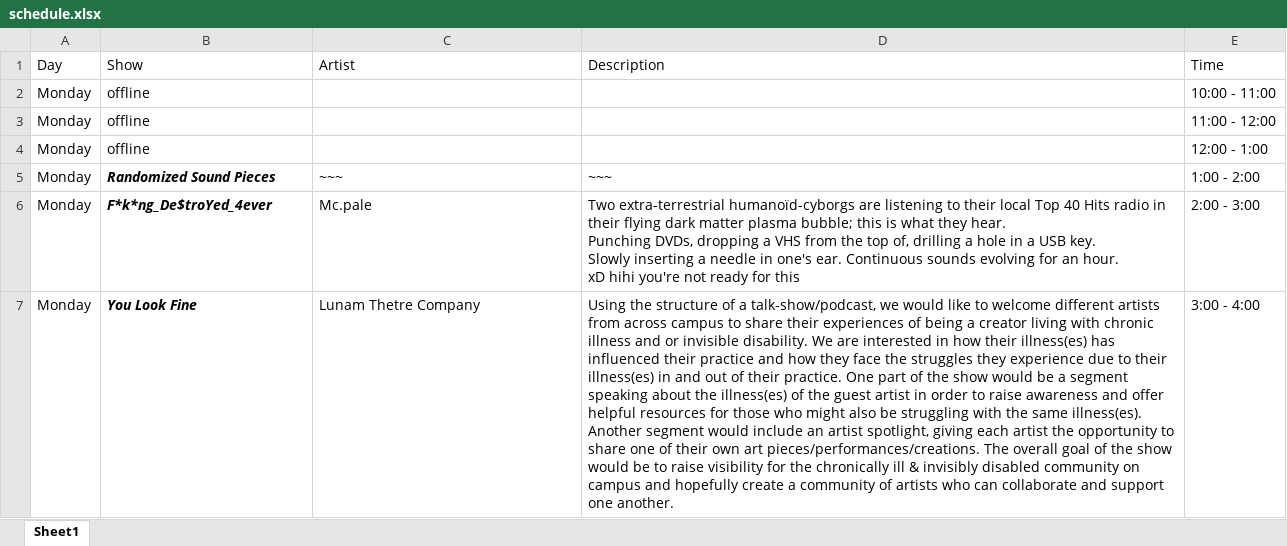
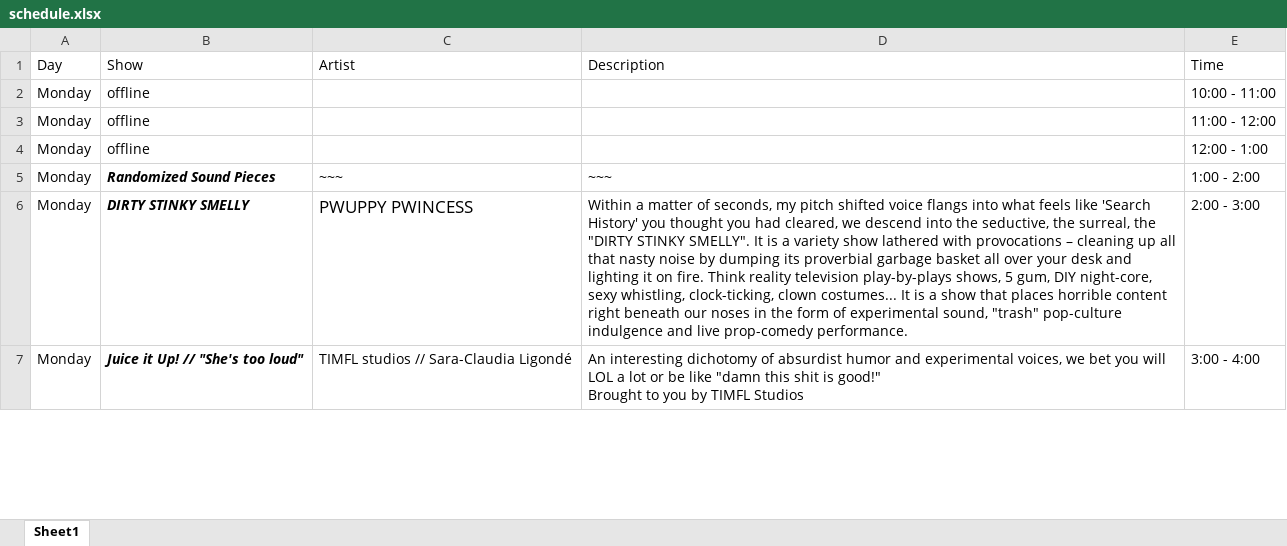
Before and after one commit to sbordel/imca-raydeeoh, an Excel workbook: scheduleSheet/schedule.xlsx, sheet Sheet1, drawn as a sheet; only a part is shown; values as stored, in another font and other column widths than the file's, no borders; ↵ is a line break in a cell; the diff covers the shown part only; the diff names each change by its address in the sheet, - before the commit and + after, or states it on an @@ line.

```diff
--- a/scheduleSheet/schedule.xlsx (sheet Sheet1)
+++ b/scheduleSheet/schedule.xlsx (sheet Sheet1)
-B6 (Show): F*k*ng_De$troYed_4ever
+B6 (Show): DIRTY STINKY SMELLY
-C6 (Artist): Mc.pale
+C6 (Artist): PWUPPY PWINCESS
@@ C6 text size: larger @@
-D6 (Description): Two extra-terrestrial humanoïd-cyborgs are listening to their local Top 40 Hits radio in their flying dark matter plasma bubble; this is what they hear. ↵ Punching DVDs, dropping a VHS from the top of, drilling a hole in a USB key. ↵ Slowly inserting a needle in one's ear. Continuous sounds evolving for an hour. ↵ xD hihi you're not ready for this
+D6 (Description): Within a matter of seconds, my pitch shifted voice flangs into what feels like 'Search History' you thought you had cleared, we descend into the seductive, the surreal, the "DIRTY STINKY SMELLY". It is a variety show lathered with provocations – cleaning up all that nasty noise by dumping its proverbial garbage basket all over your desk and lighting it on fire. Think reality television play-by-plays shows, 5 gum, DIY night-core, sexy whistling, clock-ticking, clown costumes... It is a show that places horrible content right beneath our noses in the form of experimental sound, "trash" pop-culture indulgence and live prop-comedy performance.
-B7 (Show): You Look Fine
+B7 (Show): Juice it Up! // "She's too loud"
-C7 (Artist): Lunam Thetre Company
+C7 (Artist): TIMFL studios // Sara-Claudia Ligondé
-D7 (Description): Using the structure of a talk-show/podcast, we would like to welcome different artists from across campus to share their experiences of being a creator living with chronic illness and or invisible disability. We are interested in how their illness(es) has influenced their practice and how they face the struggles they experience due to their illness(es) in and out of their practice. One part of the show would be a segment speaking about the illness(es) of the guest artist in order to raise awareness and offer helpful resources for those who might also be struggling with the same illness(es). Another segment would include an artist spotlight, giving each artist the opportunity to share one of their own art pieces/performances/creations. The overall goal of the show would be to raise visibility for the chronically ill & invisibly disabled community on campus and hopefully create a community of artists who can collaborate and support one another.
+D7 (Description): An interesting dichotomy of absurdist humor and experimental voices, we bet you will LOL a lot or be like "damn this shit is good!" ↵ Brought to you by TIMFL Studios
```
Also changed, not shown: 39 edited cells and cell formats elsewhere in this sheet.
